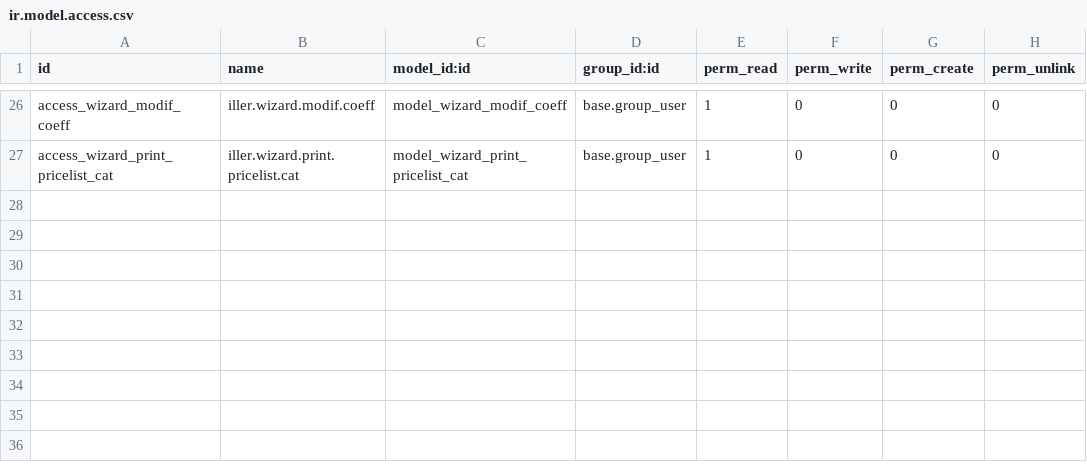
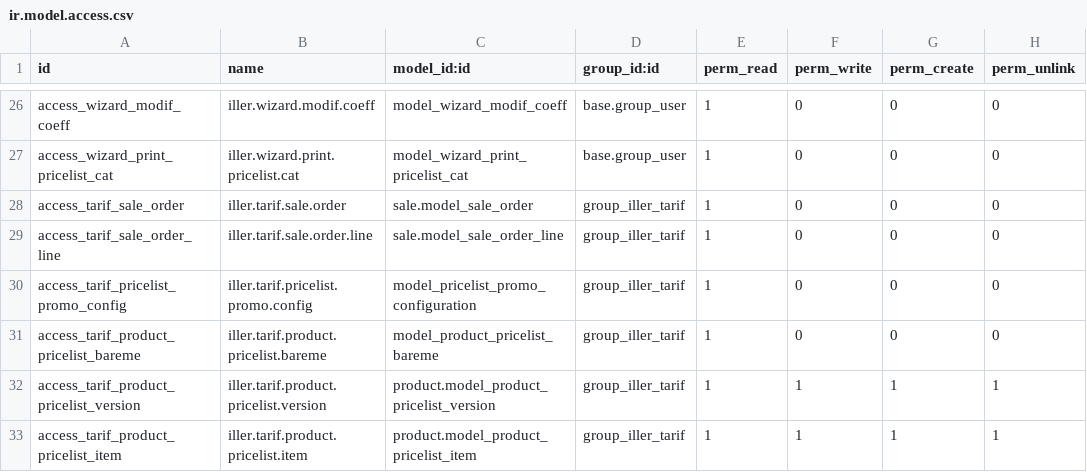
Before and after one commit to Unifield/unifield-wm, a CSV file: server/bin/addons/iller_product/security/ir.model.access.csv, drawn as a sheet; only a part is shown, gaps mark what is left out; the diff names each change by its address in the sheet, - before the commit and + after, or states it on an @@ line.

Commit message:
[ADD] Ajout des ACL sur iller_stock, iller_invoice et iller_sale

```diff
--- a/server/bin/addons/iller_product/security/ir.model.access.csv
+++ b/server/bin/addons/iller_product/security/ir.model.access.csv
+row 28: access_tarif_sale_order | iller.tarif.sale.order | sale.model_sale_order | group_iller_tarif | 1 | 0 | 0 | 0
+row 29: access_tarif_sale_order_line | iller.tarif.sale.order.line | sale.model_sale_order_line | group_iller_tarif | 1 | 0 | 0 | 0
+row 30: access_tarif_pricelist_promo_config | iller.tarif.pricelist.promo.config | model_pricelist_promo_configuration | group_iller_tarif | 1 | 0 | 0 | 0
+row 31: access_tarif_product_pricelist_bareme | iller.tarif.product.pricelist.bareme | model_product_pricelist_bareme | group_iller_tarif | 1 | 0 | 0 | 0
+row 32: access_tarif_product_pricelist_version | iller.tarif.product.pricelist.version | product.model_product_pricelist_version | group_iller_tarif | 1 | 1 | 1 | 1
+row 33: access_tarif_product_pricelist_item | iller.tarif.product.pricelist.item | product.model_product_pricelist_item | group_iller_tarif | 1 | 1 | 1 | 1
```
Also changed, not shown: 9 other files.
